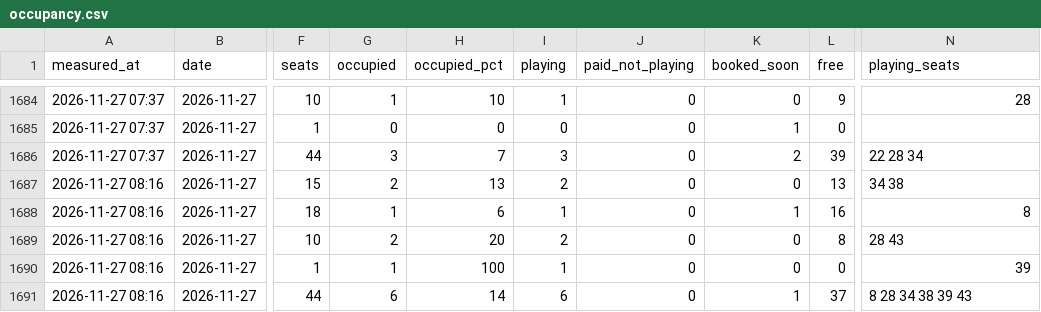
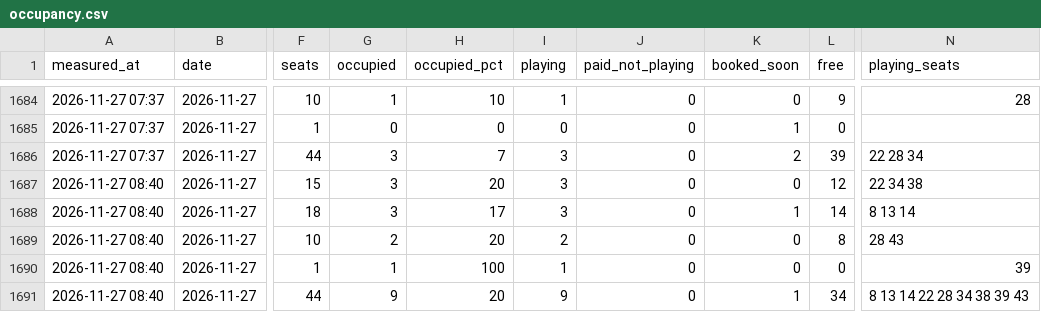
Before and after one commit to replaygot/Cyber-statistics-ast, a CSV file: data/bVJnDE0Q/occupancy.csv, drawn as a sheet; only a part is shown, gaps mark what is left out; the diff names each change by its address in the sheet, - before the commit and + after, or states it on an @@ line.

```diff
--- a/data/bVJnDE0Q/occupancy.csv
+++ b/data/bVJnDE0Q/occupancy.csv
-A1687:A1691 (measured_at): 2026-11-27 08:16
+A1687:A1691 (measured_at): 2026-11-27 08:40
-G1687 (occupied): 2
+G1687 (occupied): 3
-H1687 (occupied_pct): 13
+H1687 (occupied_pct): 20
-I1687 (playing): 2
+I1687 (playing): 3
-L1687 (free): 13
+L1687 (free): 12
-N1687 (playing_seats): 34 38
+N1687 (playing_seats): 22 34 38
-G1688 (occupied): 1
+G1688 (occupied): 3
-H1688 (occupied_pct): 6
+H1688 (occupied_pct): 17
-I1688 (playing): 1
+I1688 (playing): 3
-L1688 (free): 16
+L1688 (free): 14
-N1688 (playing_seats): 8
+N1688 (playing_seats): 8 13 14
-G1691 (occupied): 6
+G1691 (occupied): 9
-H1691 (occupied_pct): 14
+H1691 (occupied_pct): 20
-I1691 (playing): 6
+I1691 (playing): 9
-L1691 (free): 37
+L1691 (free): 34
-N1691 (playing_seats): 8 28 34 38 39 43
+N1691 (playing_seats): 8 13 14 22 28 34 38 39 43
```
Also changed, not shown: data/12O49yj2/occupancy.csv, data/16Xp6WAL/occupancy.csv, 57 other files.
